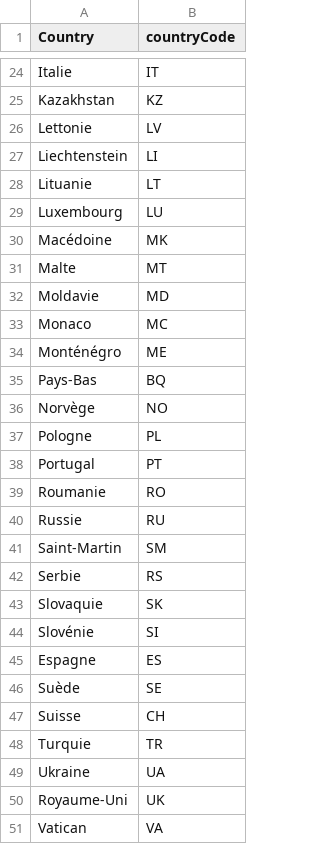
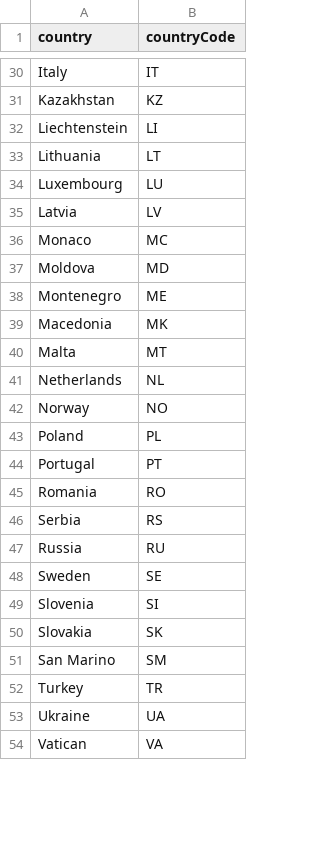
Before and after one commit to bonheml/TMB, a TSV file: model_training/bird_song_classifier/dataset/european_country.tsv, drawn as a sheet; only a part is shown, gaps mark what is left out; removed rows and columns are numbered as before the commit, all else as after; the diff covers the shown part only; the diff names each change by its address in the sheet, - before the commit and + after, or states it on an @@ line.

Commit message:
Update european countries
- Use english country names
- Correct 2 misspelled country codes (for UK and Netherlands)
- Add several missing countries (San Marino, Kosovo, Faroe islands
 and Gibraltar)

```diff
--- a/model_training/bird_song_classifier/dataset/european_country.tsv
+++ b/model_training/bird_song_classifier/dataset/european_country.tsv
-A1: Country
+A1: country
-A30 (country): Italie
+A30 (country): Italy
-row 26: Lettonie | LV
-A33 (country): Lituanie
+A33 (country): Lithuania
-row 30: Macédoine | MK
-row 31: Malte | MT
-row 32: Moldavie | MD
+row 35: Latvia | LV
+row 37: Moldova | MD
-A38 (country): Monténégro
+A38 (country): Montenegro
-row 35: Pays-Bas | BQ
+row 39: Macedonia | MK
+row 40: Malta | MT
+row 41: Netherlands | NL
-A42 (country): Norvège
+A42 (country): Norway
-A43 (country): Pologne
+A43 (country): Poland
-A45 (country): Roumanie
+A45 (country): Romania
-row 40: Russie | RU
-row 41: Saint-Martin | SM
-A46 (country): Serbie
+A46 (country): Serbia
-row 43: Slovaquie | SK
+row 47: Russia | RU
+row 48: Sweden | SE
-A49 (country): Slovénie
+A49 (country): Slovenia
-row 45: Espagne | ES
-row 46: Suède | SE
-row 47: Suisse | CH
+row 50: Slovakia | SK
+row 51: San Marino | SM
-A52 (country): Turquie
+A52 (country): Turkey
-row 50: Royaume-Uni | UK
```
Also changed, not shown: 14 added rows, 7 removed rows and 14 edited cells elsewhere in this file.
